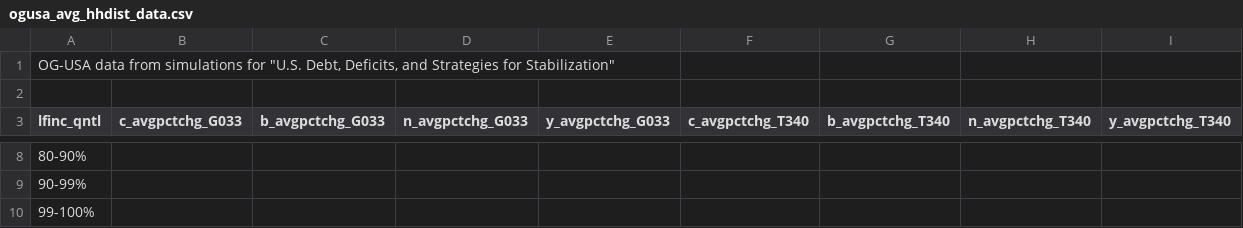
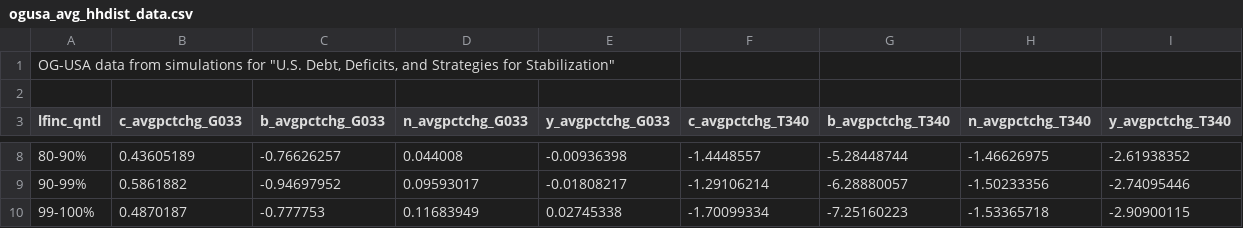
Before and after one commit to OpenSourceEcon/DeficitParty, a CSV file: data/ogusa_avg_hhdist_data.csv, drawn as a sheet; only a part is shown, gaps mark what is left out; the diff covers the shown part only.

```diff
--- a/data/ogusa_avg_hhdist_data.csv
+++ b/data/ogusa_avg_hhdist_data.csv
@@ -8,3 +8,3 @@ lfinc_qntl,c_avgpctchg_G033,b_avgpctchg_G033,n_avgpctchg_G033,y_avgpctchg_G033,c
-80-90%,,,,,,,,
-90-99%,,,,,,,,
-99-100%,,,,,,,,
+80-90%,0.43605189,-0.76626257,0.044008,-0.00936398,-1.4448557,-5.28448744,-1.46626975,-2.61938352
+90-99%,0.5861882,-0.94697952,0.09593017,-0.01808217,-1.29106214,-6.28880057,-1.50233356,-2.74095446
+99-100%,0.4870187,-0.777753,0.11683949,0.02745338,-1.70099334,-7.25160223,-1.53365718,-2.90900115
```
Also changed, not shown: 32 edited cells elsewhere in this file.
